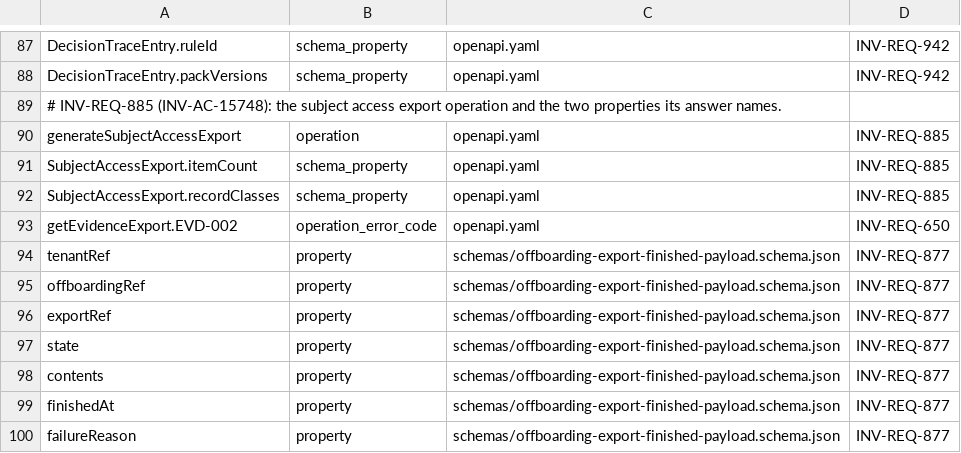
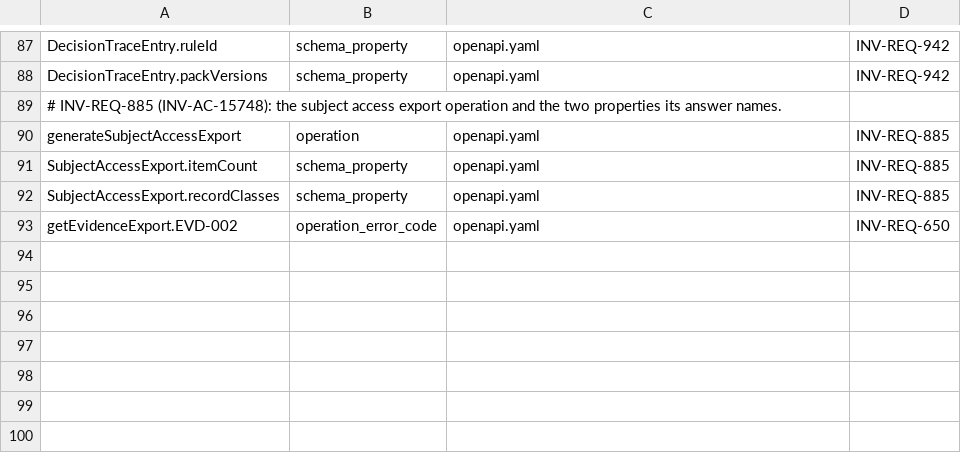
Before and after one commit to dynokore/DynoInvoice, a TSV file: platform-contracts/evidence/required-identifiers.tsv, drawn as a sheet; only a part is shown, gaps mark what is left out; the diff names each change by its address in the sheet, - before the commit and + after, or states it on an @@ line.

```diff
--- a/platform-contracts/evidence/required-identifiers.tsv
+++ b/platform-contracts/evidence/required-identifiers.tsv
-row 94: tenantRef | property | schemas/offboarding-export-finished-payload.schema.json | INV-REQ-877
-row 95: offboardingRef | property | schemas/offboarding-export-finished-payload.schema.json | INV-REQ-877
-row 96: exportRef | property | schemas/offboarding-export-finished-payload.schema.json | INV-REQ-877
-row 97: state | property | schemas/offboarding-export-finished-payload.schema.json | INV-REQ-877
-row 98: contents | property | schemas/offboarding-export-finished-payload.schema.json | INV-REQ-877
-row 99: finishedAt | property | schemas/offboarding-export-finished-payload.schema.json | INV-REQ-877
-row 100: failureReason | property | schemas/offboarding-export-finished-payload.schema.json | INV-REQ-877
```
Also changed, not shown: 14 other files.
